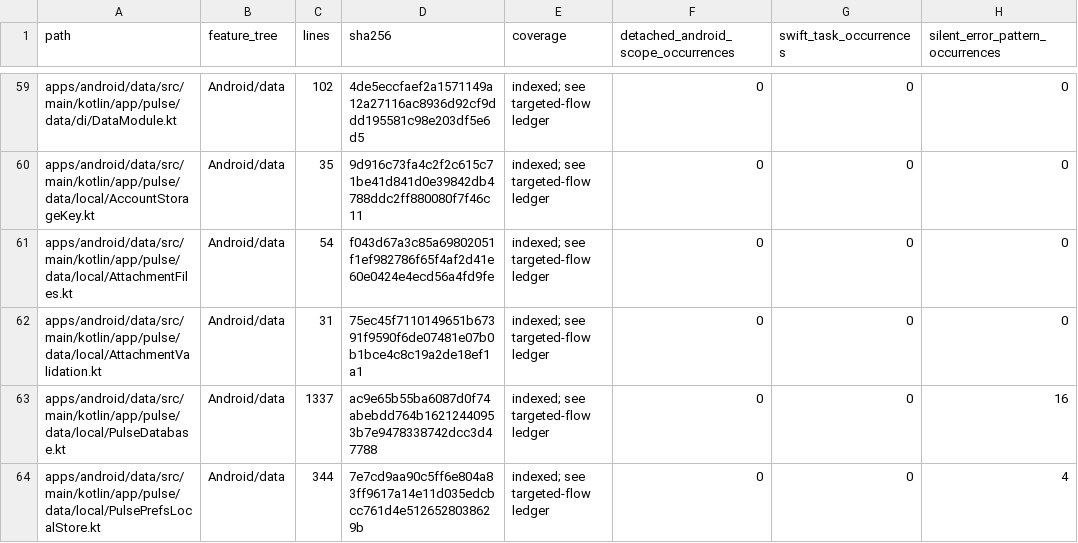
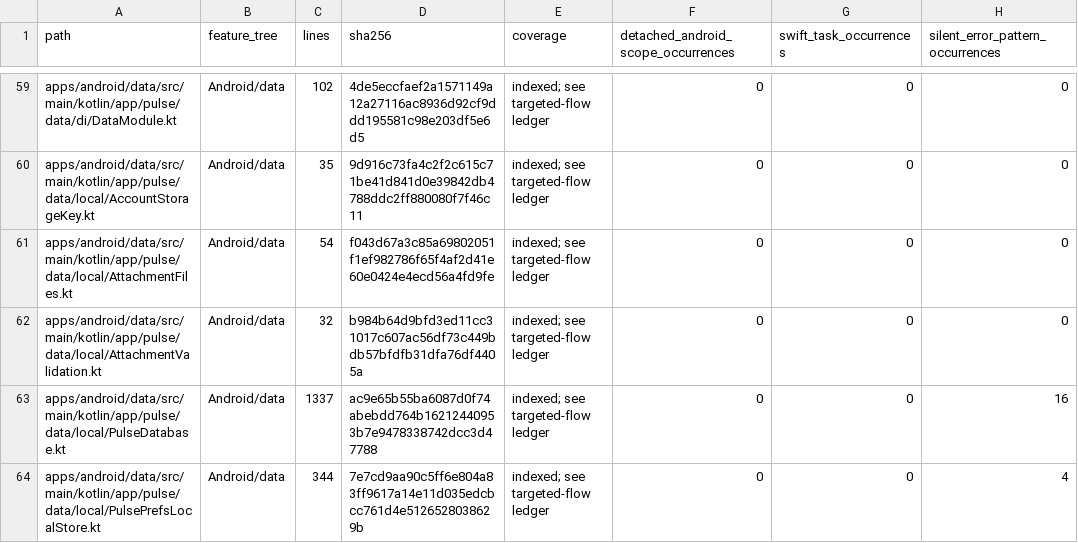
Before and after one commit to GrapseeAgency/the-mystrious-chat-app, a CSV file: docs/NATIVE-SOURCE-INVENTORY.csv, drawn as a sheet; only a part is shown, gaps mark what is left out; the diff covers the shown part only; the diff names each change by its address in the sheet, - before the commit and + after, or states it on an @@ line.

```diff
--- a/docs/NATIVE-SOURCE-INVENTORY.csv
+++ b/docs/NATIVE-SOURCE-INVENTORY.csv
-C62 (lines): 31
+C62 (lines): 32
-D62 (sha256): 75ec45f7110149651b67391f9590f6de07481e07b0b1bce4c8c19a2de18ef1a1
+D62 (sha256): b984b64d9bfd3ed11cc31017c607ac56df73c449bdb57bfdfb31dfa76df4405a
```
Also changed, not shown: 1 added row and 36 edited cells elsewhere in this file, 22 other files.
